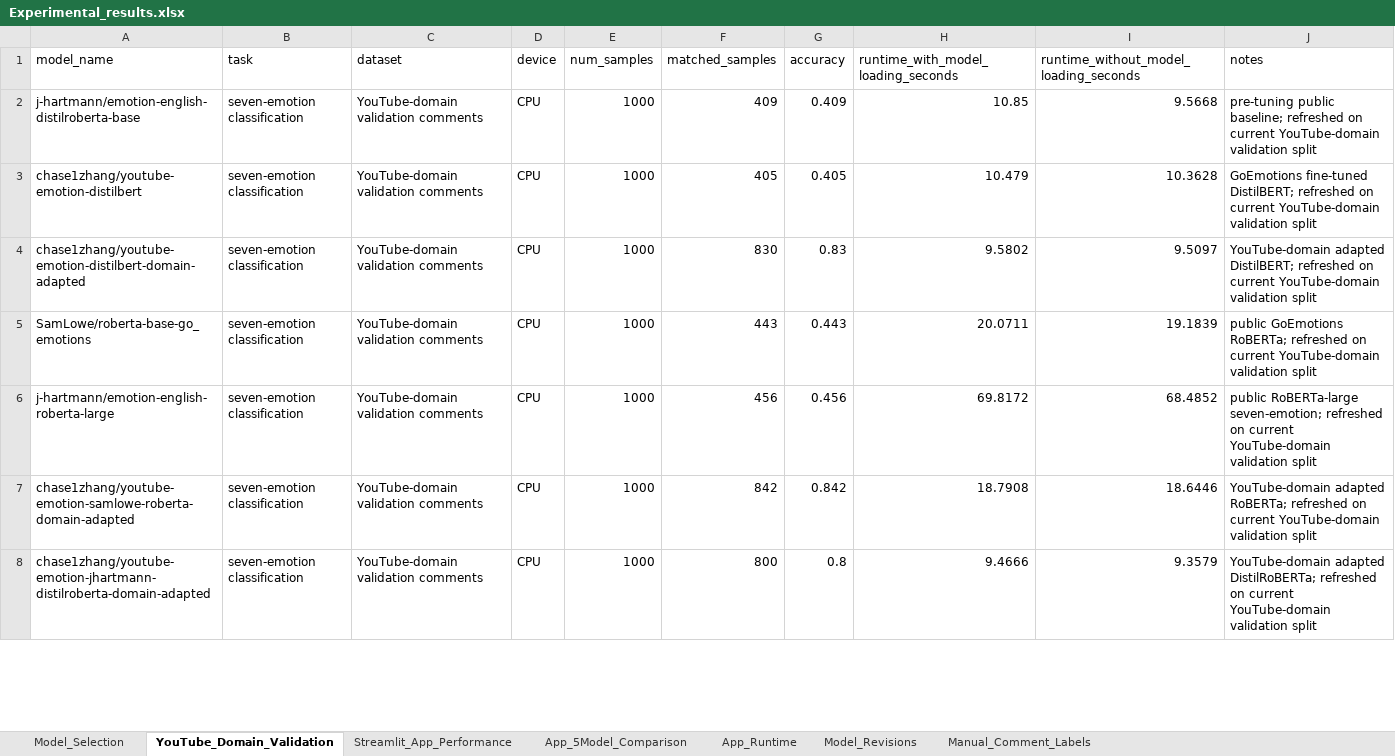
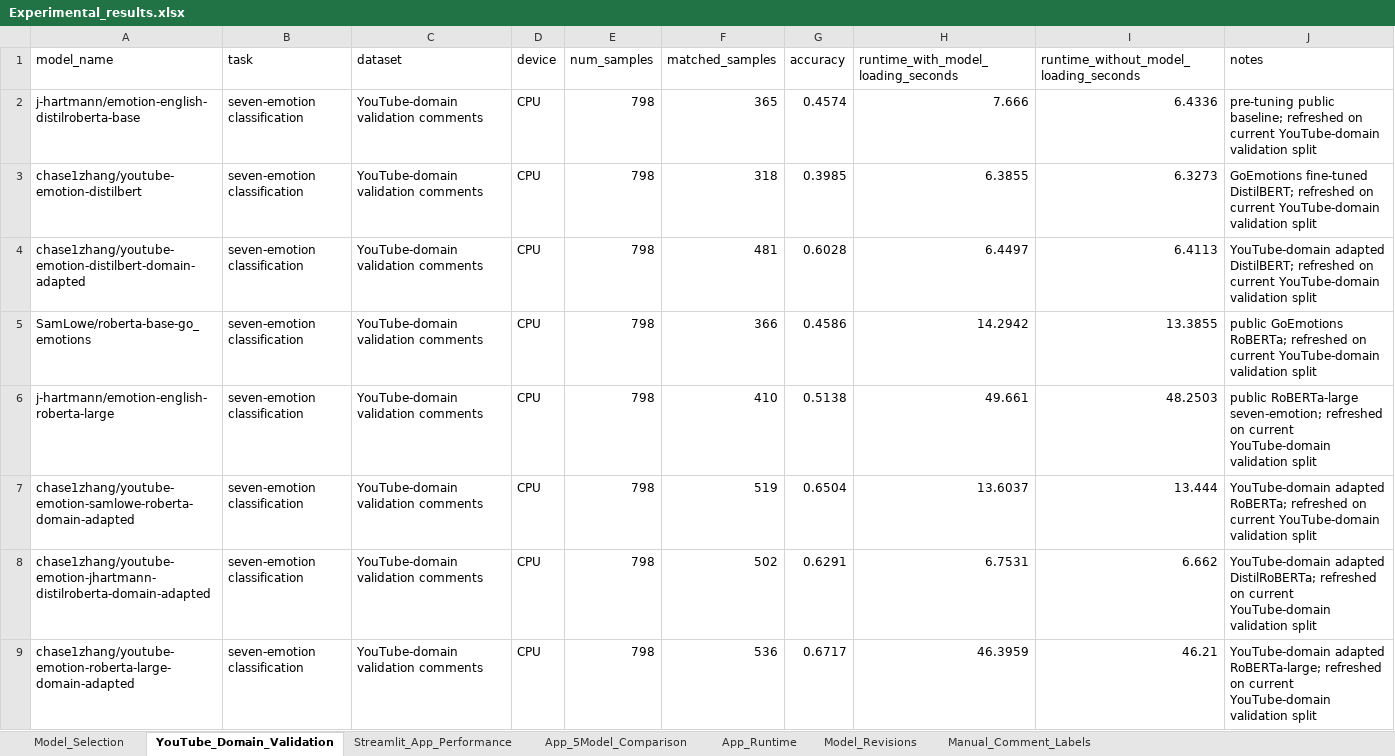
Before and after one commit to chasezhang1999/youtube-emotion-analyzer, an Excel workbook: experiments/Experimental_results.xlsx, sheet YouTube_Domain_Validation, drawn as a sheet; only a part is shown; values as stored, in another font and other column widths than the file's, no borders; the diff covers the shown part only; the diff names each change by its address in the sheet, - before the commit and + after, or states it on an @@ line.

```diff
--- a/experiments/Experimental_results.xlsx (sheet YouTube_Domain_Validation)
+++ b/experiments/Experimental_results.xlsx (sheet YouTube_Domain_Validation)
-E2:E8 (num_samples): 1000
+E2:E8 (num_samples): 798
-F2 (matched_samples): 409
+F2 (matched_samples): 365
-G2 (accuracy): 0.409
+G2 (accuracy): 0.4574
-H2: 10.85
+H2: 7.666
-I2: 9.5668
+I2: 6.4336
-F3 (matched_samples): 405
+F3 (matched_samples): 318
-G3 (accuracy): 0.405
+G3 (accuracy): 0.3985
-H3: 10.479
+H3: 6.3855
-I3: 10.3628
+I3: 6.3273
-F4 (matched_samples): 830
+F4 (matched_samples): 481
-G4 (accuracy): 0.83
+G4 (accuracy): 0.6028
-H4: 9.5802
+H4: 6.4497
-I4: 9.5097
+I4: 6.4113
-F5 (matched_samples): 443
+F5 (matched_samples): 366
-G5 (accuracy): 0.443
+G5 (accuracy): 0.4586
-H5: 20.0711
+H5: 14.2942
-I5: 19.1839
+I5: 13.3855
-F6 (matched_samples): 456
+F6 (matched_samples): 410
-G6 (accuracy): 0.456
+G6 (accuracy): 0.5138
-H6: 69.8172
+H6: 49.661
-I6: 68.4852
+I6: 48.2503
-F7 (matched_samples): 842
+F7 (matched_samples): 519
-G7 (accuracy): 0.842
+G7 (accuracy): 0.6504
-H7: 18.7908
+H7: 13.6037
-I7: 18.6446
+I7: 13.444
-F8 (matched_samples): 800
+F8 (matched_samples): 502
-G8 (accuracy): 0.8
+G8 (accuracy): 0.6291
-H8: 9.4666
+H8: 6.7531
-I8: 9.3579
+I8: 6.662
+row 9: chase1zhang/youtube-emotion-roberta-large-domain-adapted | seven-emotion classification | YouTube-domain validation comments | CPU | 798 | 536 | 0.6717 | 46.3959 | 46.21 | YouTube-domain adapted RoBERTa-large; refreshed on current YouTube-domain validation split
```
Also changed, not shown: 13 edited cells elsewhere in this sheet, sheet Manual_Comment_Labels, sheet App_5Model_Comparison, sheet Streamlit_App_Performance, sheet Model_Revisions, sheet App_Runtime, sheet Model_Selection, experiments/Performance_result.xlsx, 9 other files.
